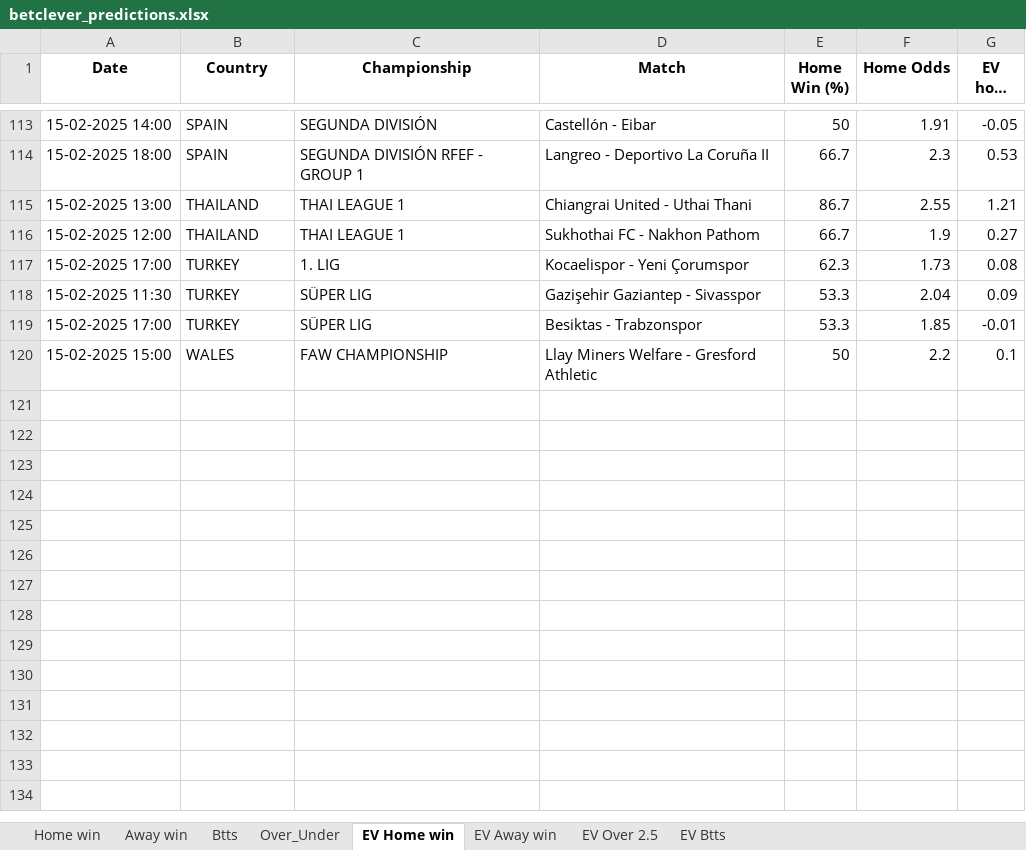
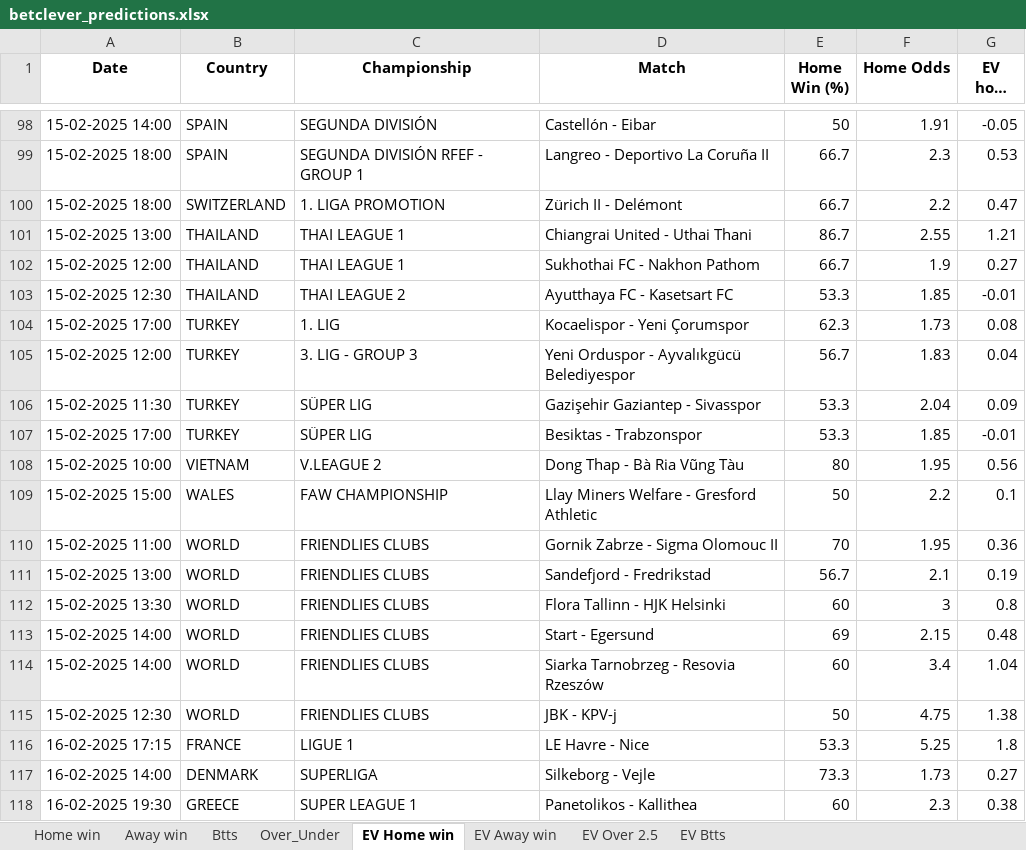
Before and after one commit to dcosta-da/soccer_predictions_scraper, an Excel workbook: scraper/data/betclever_predictions.xlsx, sheet EV Home win, drawn as a sheet; only a part is shown, gaps mark what is left out; long unchanged cells end in …; values as stored, in another font and other column widths than the file's, no borders; the diff covers the shown part only; the diff names each change by its address in the sheet, - before the commit and + after, or states it on an @@ line.

```diff
--- a/scraper/data/betclever_predictions.xlsx (sheet EV Home win)
+++ b/scraper/data/betclever_predictions.xlsx (sheet EV Home win)
+row 100: 15-02-2025 18:00 | SWITZERLAND | 1. LIGA PROMOTION | Zürich II - Delémont | 66.7 | 2.2 | 0.47
+row 103: 15-02-2025 12:30 | THAILAND | THAI LEAGUE 2 | Ayutthaya FC - Kasetsart FC | 53.3 | 1.85 | -0.01
+row 105: 15-02-2025 12:00 | TURKEY | 3. LIG - GROUP 3 | Yeni Orduspor - Ayvalıkgücü Belediyespor | 56.7 | 1.83 | 0.04
+row 108: 15-02-2025 10:00 | VIETNAM | V.LEAGUE 2 | Dong Thap - Bà Ria Vũng Tàu | 80 | 1.95 | 0.56
+row 110: 15-02-2025 11:00 | WORLD | FRIENDLIES CLUBS | Gornik Zabrze - Sigma Olomouc II | 70 | 1.95 | 0.36
+row 111: 15-02-2025 13:00 | WORLD | FRIENDLIES CLUBS | Sandefjord - Fredrikstad | 56.7 | 2.1 | 0.19
+row 112: 15-02-2025 13:30 | WORLD | FRIENDLIES CLUBS | Flora Tallinn - HJK Helsinki | 60 | 3 | 0.8
+row 113: 15-02-2025 14:00 | WORLD | FRIENDLIES CLUBS | Start - Egersund | 69 | 2.15 | 0.48
+row 114: 15-02-2025 14:00 | WORLD | FRIENDLIES CLUBS | Siarka Tarnobrzeg - Resovia Rzeszów | 60 | 3.4 | 1.04
+row 115: 15-02-2025 12:30 | WORLD | FRIENDLIES CLUBS | JBK - KPV-j | 50 | 4.75 | 1.38
+row 116: 16-02-2025 17:15 | FRANCE | LIGUE 1 | LE Havre - Nice | 53.3 | 5.25 | 1.8
+row 117: 16-02-2025 14:00 | DENMARK | SUPERLIGA | Silkeborg - Vejle | 73.3 | 1.73 | 0.27
+row 118: 16-02-2025 19:30 | GREECE | SUPER LEAGUE 1 | Panetolikos - Kallithea | 60 | 2.3 | 0.38
```
Also changed, not shown: 70 added rows and 34 removed rows elsewhere in this sheet, sheet EV Btts, sheet EV Away win, sheet EV Over 2.5, sheet Btts, sheet Over_Under, sheet Home win, 1 more sheet.
